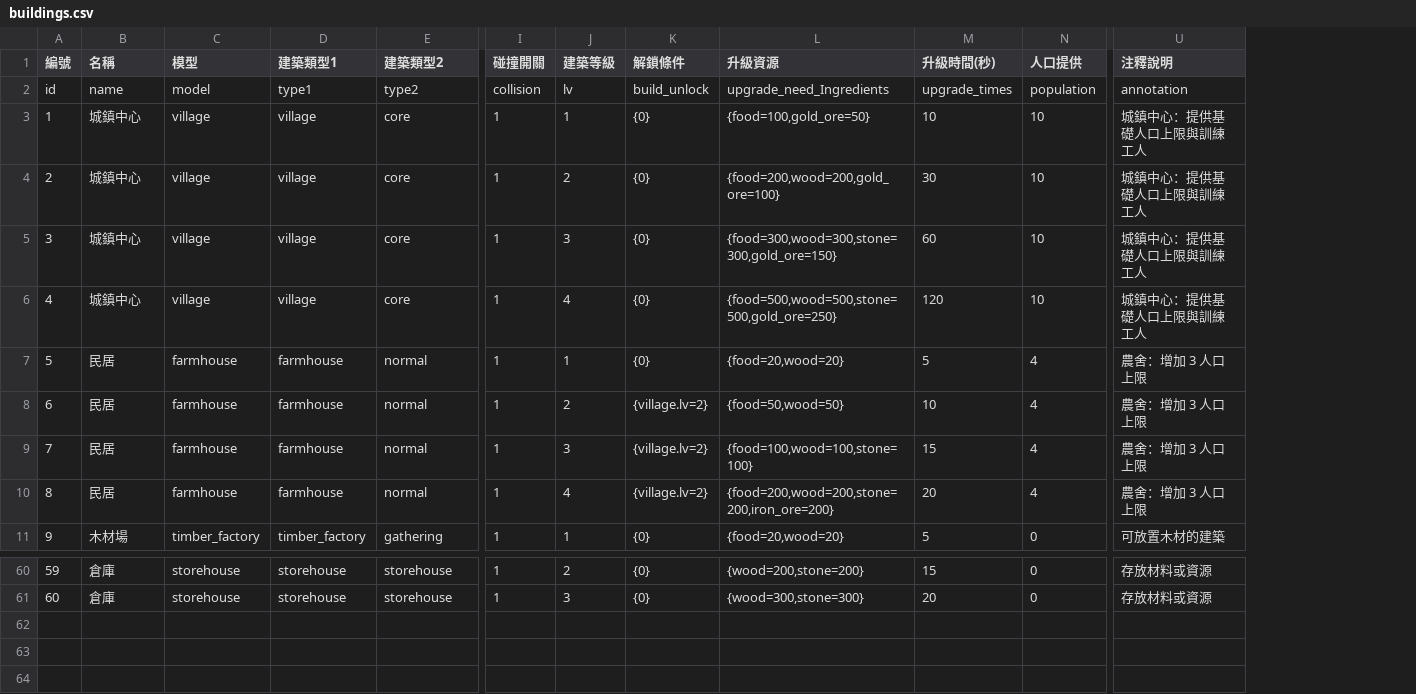
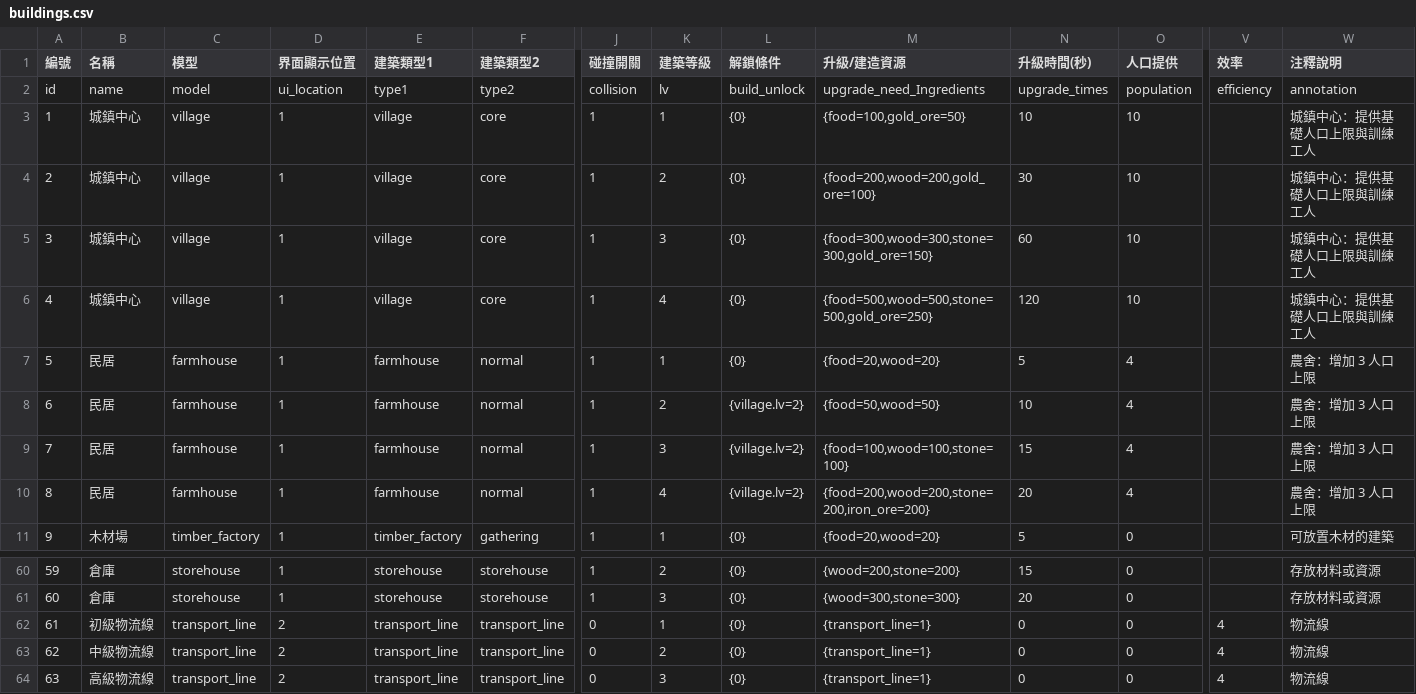
Before and after one commit to myKOF/Diablo-Factory, a CSV file: config/buildings.csv, drawn as a sheet; only a part is shown, gaps mark what is left out; addresses are those after the commit; rows hold the shown columns only; the diff names each change by its address in the sheet, - before the commit and + after, or states it on an @@ line.

```diff
--- a/config/buildings.csv
+++ b/config/buildings.csv
+column D (界面顯示位置), rows 2-11: ui_location | 1 | 1 | 1 | 1 | 1 | 1 | 1 | 1 | 1; rows 60-61: 1 | 1
+column V (效率), row 2: efficiency
-M1: 升級資源
+M1: 升級/建造資源
+row 62: 61 | 初級物流線 | transport_line | 2 | transport_line | transport_line | 0 | 1 | {0} | {transport_line=1} | 0 | 0 | 4 | 物流線
+row 63: 62 | 中級物流線 | transport_line | 2 | transport_line | transport_line | 0 | 2 | {0} | {transport_line=1} | 0 | 0 | 4 | 物流線
+row 64: 63 | 高級物流線 | transport_line | 2 | transport_line | transport_line | 0 | 3 | {0} | {transport_line=1} | 0 | 0 | 4 | 物流線
```
Also changed, not shown: config/system_config.csv, 10 other files.
